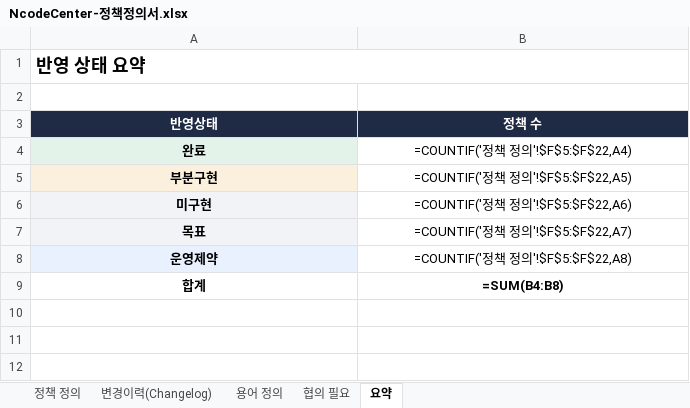
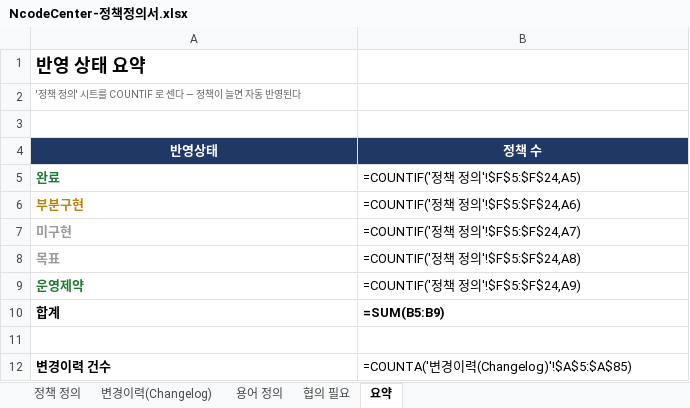
Before and after one commit to sjkim-create/NcodeCenter, an Excel workbook: docs/NcodeCenter-정책정의서.xlsx, sheet 요약, drawn as a sheet; values as stored, in another font and other column widths than the file's, no borders; formulas without a stored value are shown as written; removed rows and columns are numbered as before the commit, all else as after; the diff names each change by its address in the sheet, - before the commit and + after, or states it on an @@ line.

```diff
--- a/docs/NcodeCenter-정책정의서.xlsx (sheet 요약)
+++ b/docs/NcodeCenter-정책정의서.xlsx (sheet 요약)
-A1:B1 merged
+row 2: '정책 정의' 시트를 COUNTIF 로 센다 — 정책이 늘면 자동 반영된다
-A4:B4 fill: #1F2A44
+A4:B4 fill: #1F3864
@@ A5 fill: #E4F3EA → none, text colour: black → #1E7B34 @@
-A5:B10 alignment: center
+A5:B10 alignment: left
-B5 (정책 수): =COUNTIF('정책 정의'!$F$5:$F$22,A4)
+B5 (정책 수): =COUNTIF('정책 정의'!$F$5:$F$24,A5)
@@ A6 fill: #FAF0DD → none, text colour: black → #B8860B @@
-B6 (정책 수): =COUNTIF('정책 정의'!$F$5:$F$22,A5)
+B6 (정책 수): =COUNTIF('정책 정의'!$F$5:$F$24,A6)
@@ A7:A8 fill: #F1F3F7 → none, text colour: black → #9A9A9A @@
-B7 (정책 수): =COUNTIF('정책 정의'!$F$5:$F$22,A6)
+B7 (정책 수): =COUNTIF('정책 정의'!$F$5:$F$24,A7)
-B8 (정책 수): =COUNTIF('정책 정의'!$F$5:$F$22,A7)
+B8 (정책 수): =COUNTIF('정책 정의'!$F$5:$F$24,A8)
@@ A9 text colour: black → #1E7B34, fill: #E9F0FE → none @@
-B9 (정책 수): =COUNTIF('정책 정의'!$F$5:$F$22,A8)
+B9 (정책 수): =COUNTIF('정책 정의'!$F$5:$F$24,A9)
-B10 (정책 수): =SUM(B4:B8)
+B10 (정책 수): =SUM(B5:B9)
+row 11: (empty)
+row 12: 변경이력 건수 | =COUNTA('변경이력(Changelog)'!$A$5:$A$85)
```
Also changed, not shown: sheet 변경이력(Changelog), sheet 정책 정의, sheet 협의 필요, sheet 용어 정의, 22 other files.
